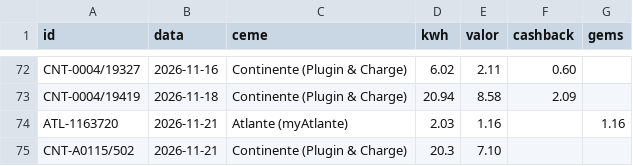
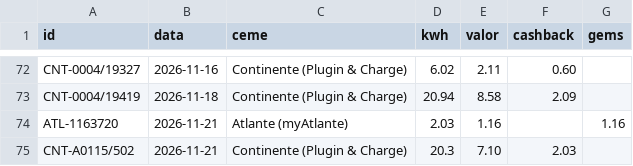
Before and after one commit to Thegame159/Carregamentos, a CSV file: widget/faturas.csv, drawn as a sheet; only a part is shown, gaps mark what is left out.

```diff
--- a/widget/faturas.csv
+++ b/widget/faturas.csv
@@ -74,2 +74,2 @@ CNT-0004/19419,2026-11-18,Continente (Plugin & Charge),20.94,8.58,2.09,
 ATL-1163720,2026-11-21,Atlante (myAtlante),2.03,1.16,,1.16
-CNT-A0115/502,2026-11-21,Continente (Plugin & Charge),20.3,7.10,,
+CNT-A0115/502,2026-11-21,Continente (Plugin & Charge),20.3,7.10,2.03,
```
Also changed, not shown: 1 other file.
